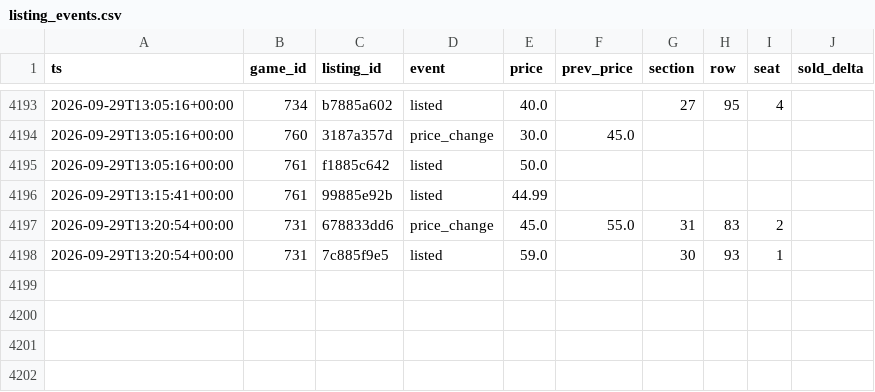
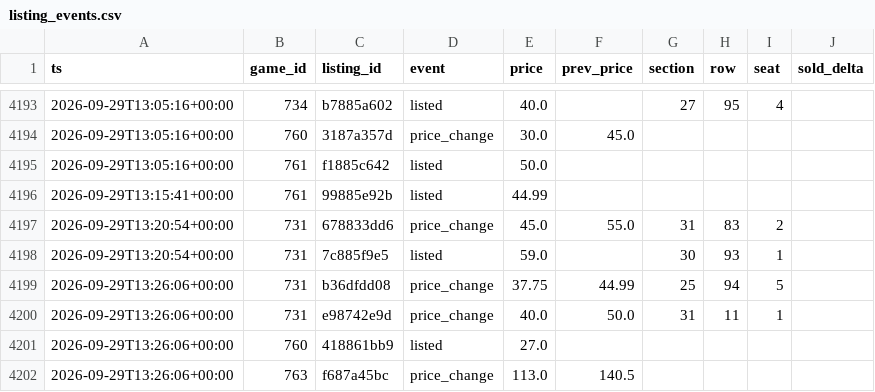
Before and after one commit to Sail-Nautica/Tester, a CSV file: data/listing_events.csv, drawn as a sheet; only a part is shown, gaps mark what is left out; the diff names each change by its address in the sheet, - before the commit and + after, or states it on an @@ line.

```diff
--- a/data/listing_events.csv
+++ b/data/listing_events.csv
+row 4199: 2026-09-29T13:26:06+00:00 | 731 | b36dfdd08 | price_change | 37.75 | 44.99 | 25 | 94 | 5
+row 4200: 2026-09-29T13:26:06+00:00 | 731 | e98742e9d | price_change | 40.0 | 50.0 | 31 | 11 | 1
+row 4201: 2026-09-29T13:26:06+00:00 | 760 | 418861bb9 | listed | 27.0
+row 4202: 2026-09-29T13:26:06+00:00 | 763 | f687a45bc | price_change | 113.0 | 140.5
```
Also changed, not shown: data/snapshots.csv.
